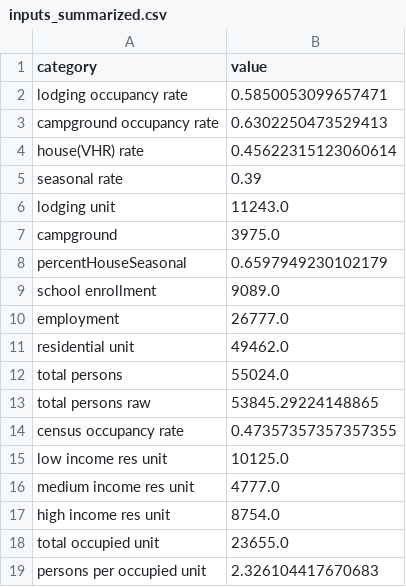
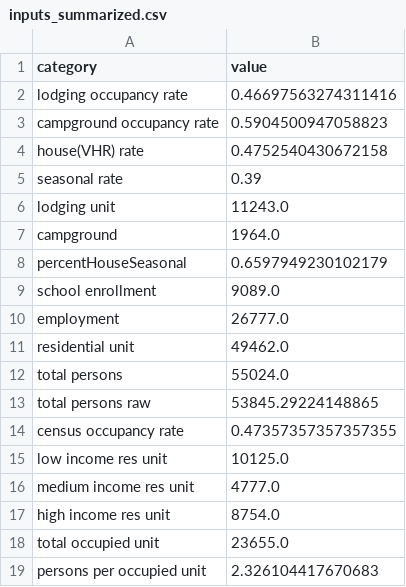
Before and after one commit to trpa-agency/Transportation, a CSV file: TravelDemandModel/2026_Housing_EIS/Base/data/processed_data/inputs_summarized.csv, drawn as a sheet.

```diff
--- a/TravelDemandModel/2026_Housing_EIS/Base/data/processed_data/inputs_summarized.csv
+++ b/TravelDemandModel/2026_Housing_EIS/Base/data/processed_data/inputs_summarized.csv
@@ -1,8 +1,8 @@
 category,value
-lodging occupancy rate,0.5850053099657471
-campground occupancy rate,0.6302250473529413
-house(VHR) rate,0.45622315123060614
+lodging occupancy rate,0.46697563274311416
+campground occupancy rate,0.5904500947058823
+house(VHR) rate,0.4752540430672158
 seasonal rate,0.39
 lodging unit,11243.0
-campground,3975.0
+campground,1964.0
 percentHouseSeasonal,0.6597949230102179
```
Also changed, not shown: TravelDemandModel/2026_Housing_EIS/Base/data/processed_data/OvernightVisitorZonalData_Summer.csv, TravelDemandModel/2026_Housing_EIS/Base/data/processed_data/VisitorOccupancyRates_Summer.csv, 12 other files.
